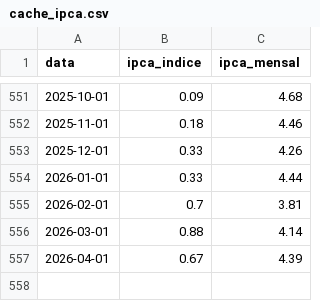
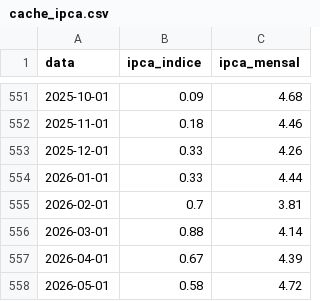
Before and after one commit to rodolfofernandescff/real-analytics, a CSV file: assets/cache_ipca.csv, drawn as a sheet; only a part is shown, gaps mark what is left out; the diff names each change by its address in the sheet, - before the commit and + after, or states it on an @@ line.

```diff
--- a/assets/cache_ipca.csv
+++ b/assets/cache_ipca.csv
+row 558: 2026-05-01 | 0.58 | 4.72
```
Also changed, not shown: assets/cache_dolar.csv, assets/cache_food.csv, 7 other files.
